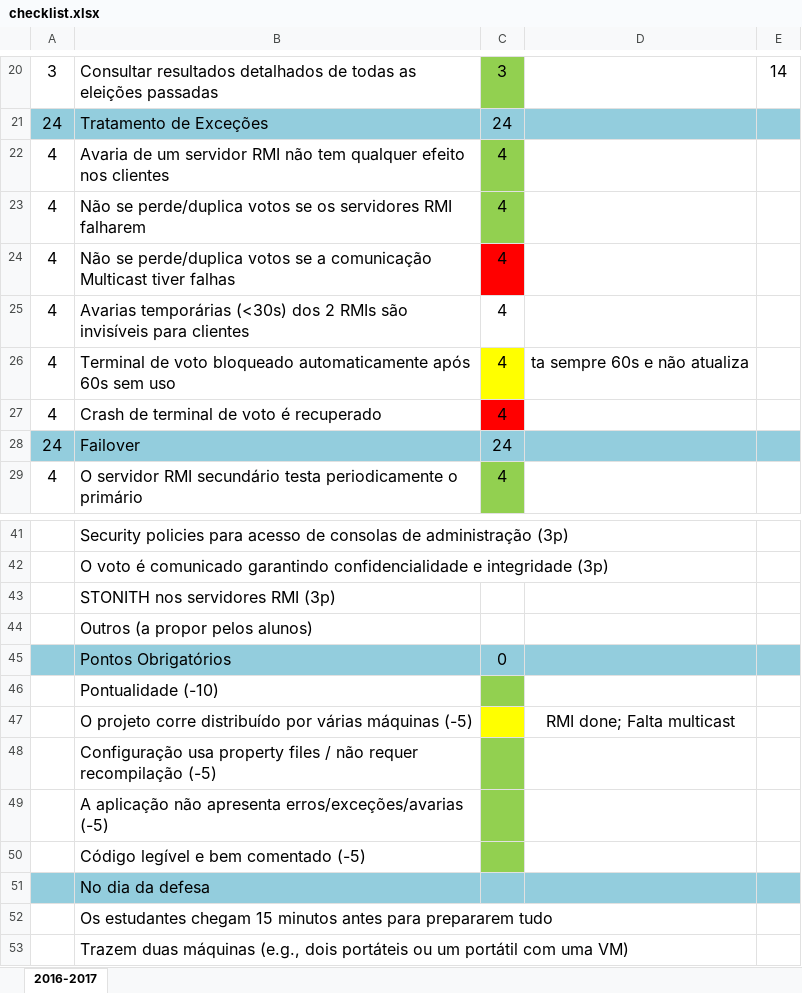
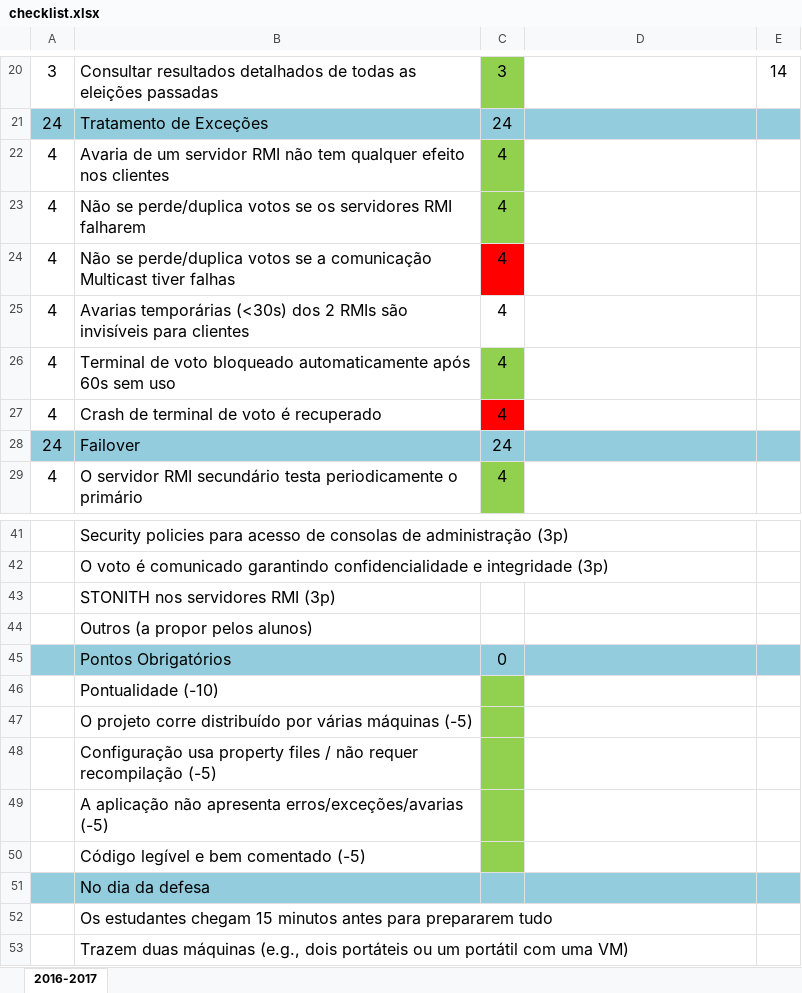
Before and after one commit to guieusebiogaspar/Projeto-SD, an Excel workbook: checklist.xlsx, sheet 2016-2017, drawn as a sheet; only a part is shown, gaps mark what is left out; values as stored, in another font and other column widths than the file's, no borders; the diff names each change by its address in the sheet, - before the commit and + after, or states it on an @@ line.

```diff
--- a/checklist.xlsx (sheet 2016-2017)
+++ b/checklist.xlsx (sheet 2016-2017)
-C26 fill: #FFFF00
+C26 fill: #92D050
-D26: ta sempre 60s e não atualiza
+D26: (empty)
-C47 fill: #FFFF00
+C47 fill: #92D050
-D47: RMI done; Falta multicast
+D47: (empty)
```
Also changed, not shown: 10 other files.
